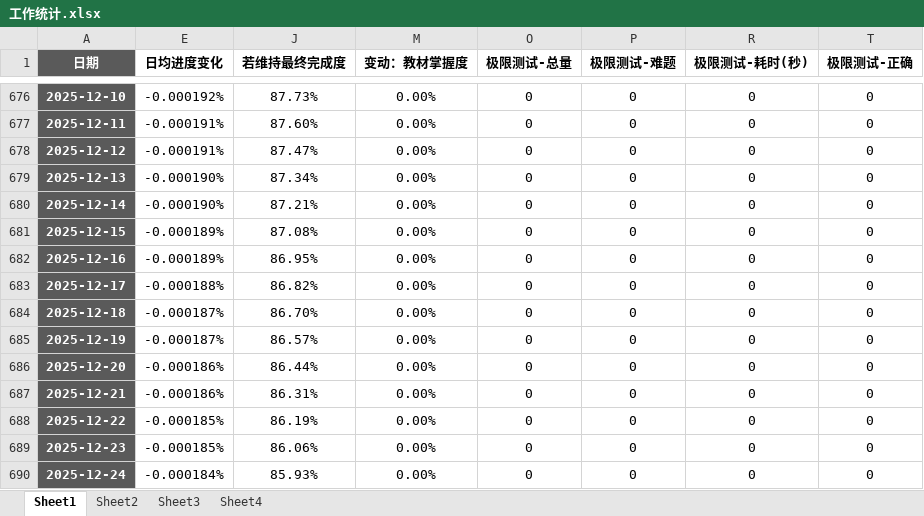
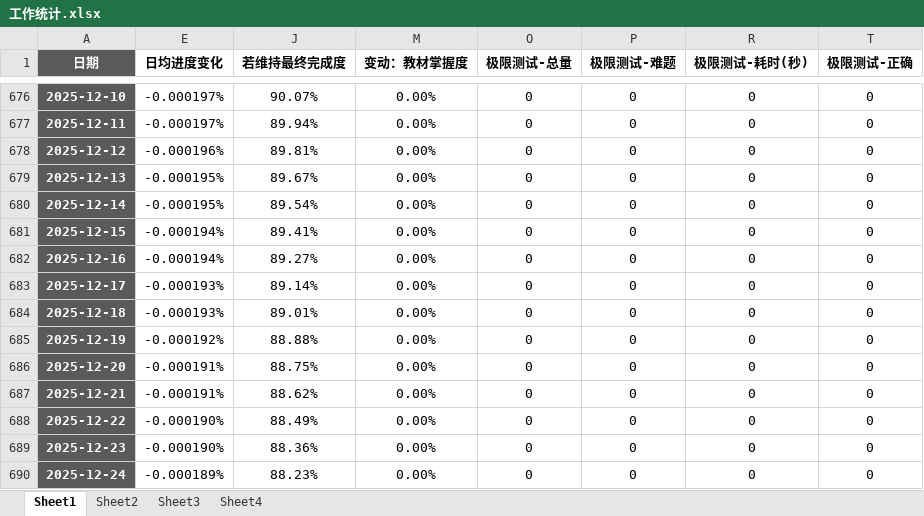
Before and after one commit to AlucardNosferatu/NPEE, an Excel workbook: 工作统计.xlsx, sheet Sheet1, drawn as a sheet; only a part is shown, gaps mark what is left out; values as stored, in another font and other column widths than the file's, no borders; conditional formats not drawn; the diff covers the shown part only; the diff names each change by its address in the sheet, - before the commit and + after, or states it on an @@ line.

```diff
--- a/工作统计.xlsx (sheet Sheet1)
+++ b/工作统计.xlsx (sheet Sheet1)
-E676 (日均进度变化): -0.000192%
+E676 (日均进度变化): -0.000197%
-J676 (若维持最终完成度): 87.73%
+J676 (若维持最终完成度): 90.07%
-E677 (日均进度变化): -0.000191%
+E677 (日均进度变化): -0.000197%
-J677 (若维持最终完成度): 87.60%
+J677 (若维持最终完成度): 89.94%
-E678 (日均进度变化): -0.000191%
+E678 (日均进度变化): -0.000196%
-J678 (若维持最终完成度): 87.47%
+J678 (若维持最终完成度): 89.81%
-E679:E680 (日均进度变化): -0.000190%
+E679:E680 (日均进度变化): -0.000195%
-J679 (若维持最终完成度): 87.34%
+J679 (若维持最终完成度): 89.67%
-J680 (若维持最终完成度): 87.21%
+J680 (若维持最终完成度): 89.54%
-E681:E682 (日均进度变化): -0.000189%
+E681:E682 (日均进度变化): -0.000194%
-J681 (若维持最终完成度): 87.08%
+J681 (若维持最终完成度): 89.41%
-J682 (若维持最终完成度): 86.95%
+J682 (若维持最终完成度): 89.27%
-E683 (日均进度变化): -0.000188%
+E683 (日均进度变化): -0.000193%
-J683 (若维持最终完成度): 86.82%
+J683 (若维持最终完成度): 89.14%
-E684 (日均进度变化): -0.000187%
+E684 (日均进度变化): -0.000193%
-J684 (若维持最终完成度): 86.70%
+J684 (若维持最终完成度): 89.01%
-E685 (日均进度变化): -0.000187%
+E685 (日均进度变化): -0.000192%
-J685 (若维持最终完成度): 86.57%
+J685 (若维持最终完成度): 88.88%
-E686:E687 (日均进度变化): -0.000186%
+E686:E687 (日均进度变化): -0.000191%
-J686 (若维持最终完成度): 86.44%
+J686 (若维持最终完成度): 88.75%
-J687 (若维持最终完成度): 86.31%
+J687 (若维持最终完成度): 88.62%
-E688:E689 (日均进度变化): -0.000185%
+E688:E689 (日均进度变化): -0.000190%
-J688 (若维持最终完成度): 86.19%
+J688 (若维持最终完成度): 88.49%
-J689 (若维持最终完成度): 86.06%
+J689 (若维持最终完成度): 88.36%
-E690 (日均进度变化): -0.000184%
+E690 (日均进度变化): -0.000189%
-J690 (若维持最终完成度): 85.93%
+J690 (若维持最终完成度): 88.23%
```
Also changed, not shown: 33 edited cells elsewhere in this sheet, sheet Sheet2, sheet Sheet4, hidden cells, charts or pictures, Politics/政治挖掘.xlsx, 工作报告.xlsx, 6 other files.
